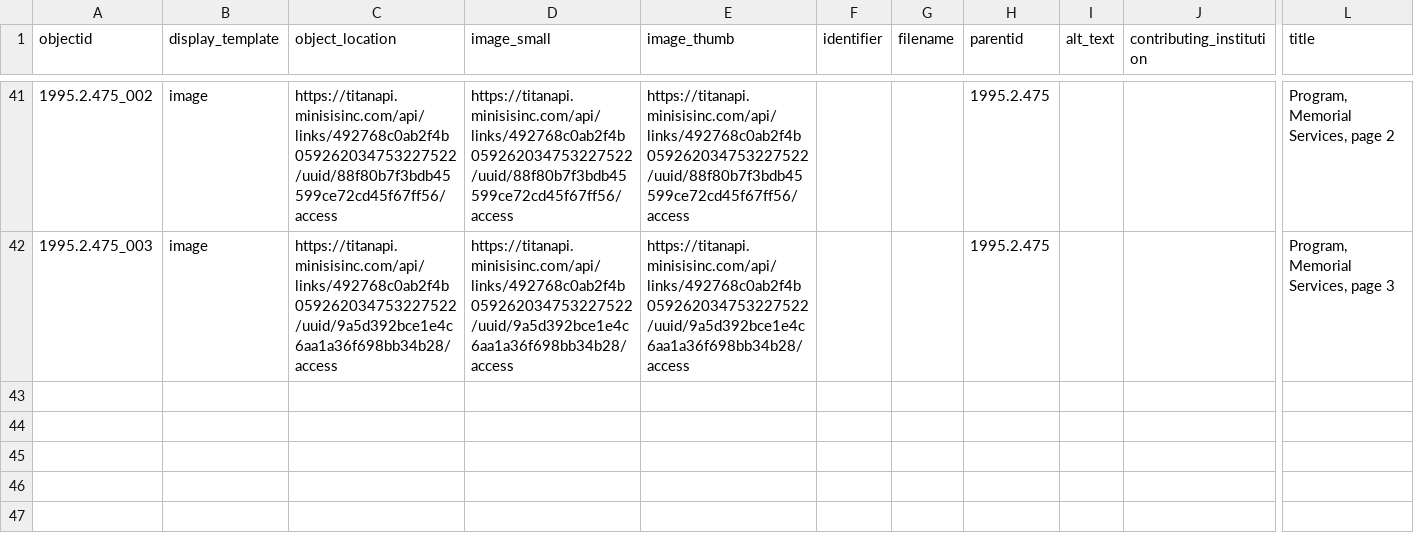
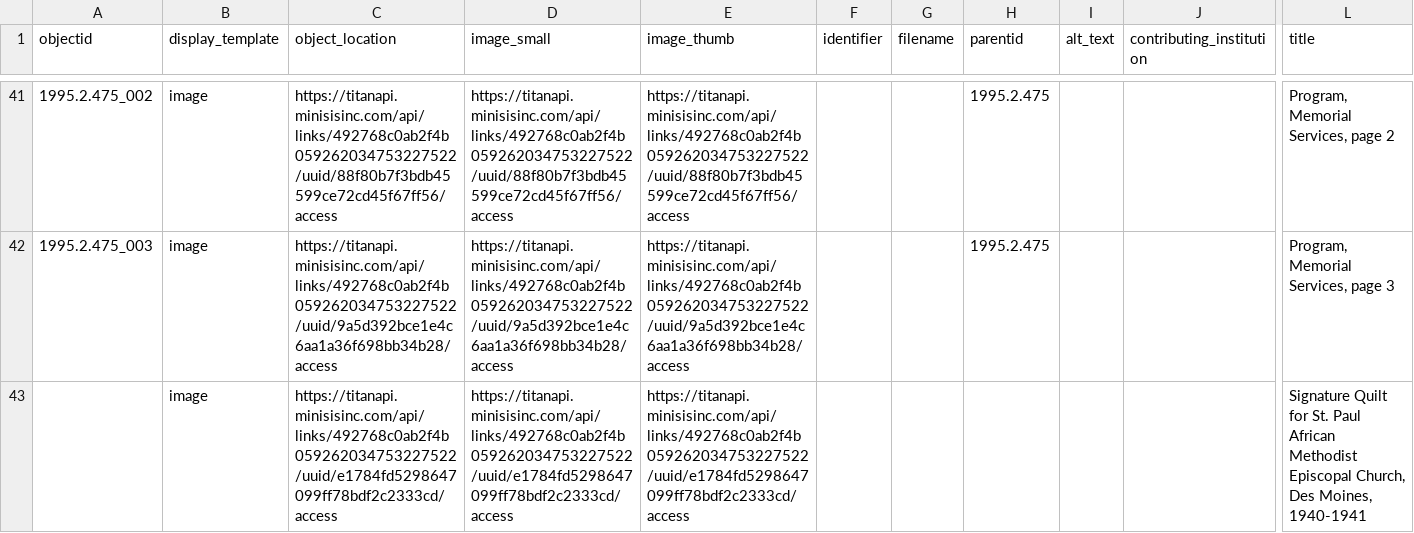
Before and after one commit to lsulli12/abvi-single-site-csv-test, a CSV file: _data/abvi-single-site.csv, drawn as a sheet; only a part is shown, gaps mark what is left out; rows hold the shown columns only; the diff names each change by its address in the sheet, - before the commit and + after, or states it on an @@ line.

Commit message:
item add

```diff
--- a/_data/abvi-single-site.csv
+++ b/_data/abvi-single-site.csv
+row 43:  | image | https://titanapi.minisisinc.com/api/links/492768c0ab2f4b059262034753227522/uuid/e1784fd5298647099ff78bdf2c2333cd/access | https://titanapi.minisisinc.com/api/links/492768c0ab2f4b059262034753227522/uuid/e1784fd5298647099ff78bdf2c2333cd/access | https://titanapi.minisisinc.com/api/links/492768c0ab2f4b059262034753227522/uuid/e1784fd5298647099ff78bdf2c2333cd/access |  |  |  |  |  | Signature Quilt for St. Paul African Methodist Episcopal Church, Des Moines, 1940-1941
```
